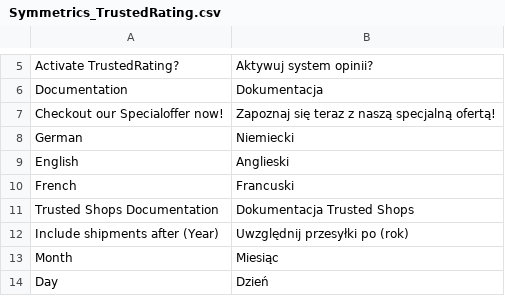
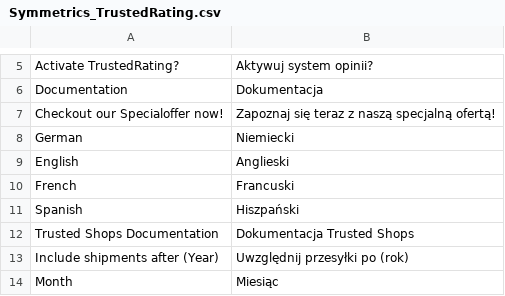
Before and after one commit to symmetrics/trustedshops_trustedrating, a CSV file: build/app/locale/pl_PL/Symmetrics_TrustedRating.csv, drawn as a sheet; only a part is shown, gaps mark what is left out; the shorter side is filled out with more unchanged rows; the diff names each change by its address in the sheet, - before the commit and + after, or states it on an @@ line.

```diff
--- a/build/app/locale/pl_PL/Symmetrics_TrustedRating.csv
+++ b/build/app/locale/pl_PL/Symmetrics_TrustedRating.csv
+row 11: Spanish | Hiszpański
```
Also changed, not shown: build/app/locale/de_DE/Symmetrics_TrustedRating.csv, build/app/locale/es_ES/Symmetrics_TrustedRating.csv, 3 other files.
